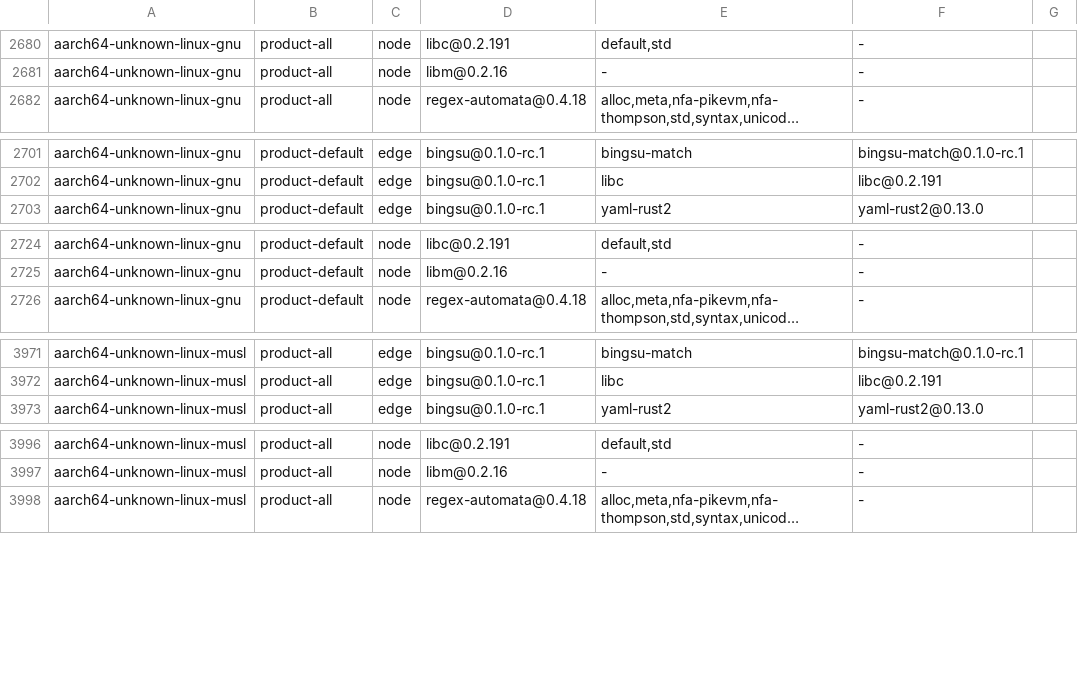
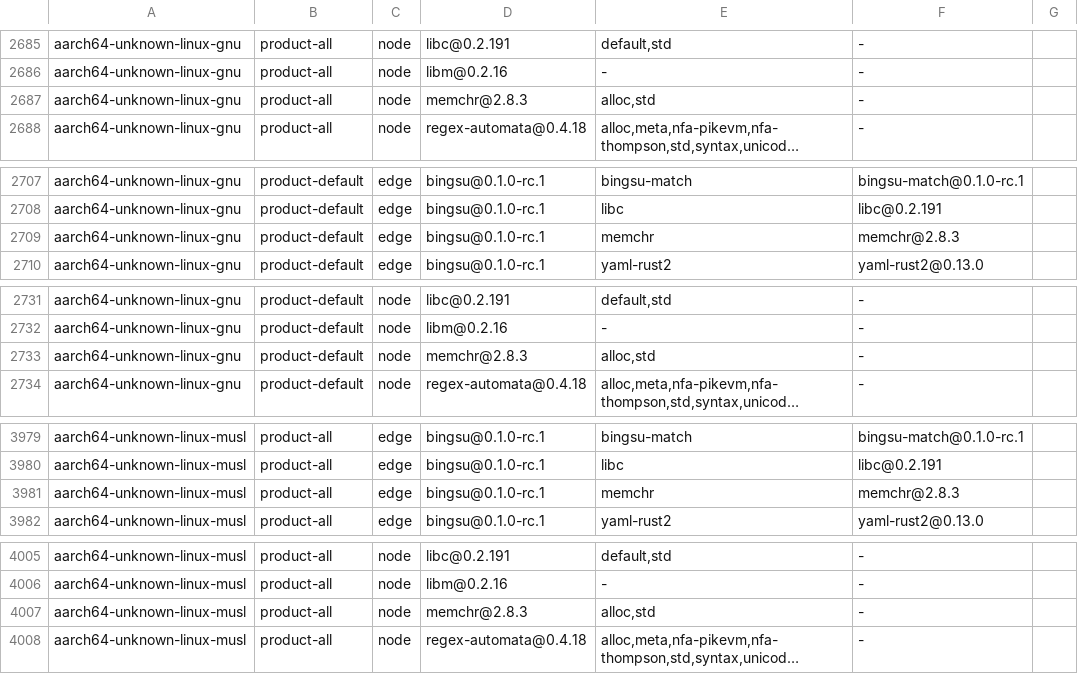
Before and after one commit to ai-screams/Bingsu, a TSV file: crates/bingsu-collect/dependencies.allowlist.tsv, drawn as a sheet; only a part is shown, gaps mark what is left out; long unchanged cells end in …; the diff covers the shown part only; the diff names each change by its address in the sheet, - before the commit and + after, or states it on an @@ line.

Commit message:
perf(collector): find the sibling build markers with memchr's memmem
read_build compared both 16-byte marker prefixes at every byte of a
sibling binary. init runs it for each shell start, the refresh helper
before each collection, and --version and doctor too. It now searches
each 64 KiB read with two memmem finders over the same start positions,
and it keeps the same rules: one marker of each kind, NotSibling at a
second one, the 64 MiB cap checked before any read, a marker across two
reads found once, and a marker cut by the end of the file never
completed from bytes an earlier read left in the buffer.

The prefixes are still read from the markers through black_box, never
written as literals: a literal role prefix put the role marker into the
release bingsu a second time.

memchr 2.8.3 becomes a direct dependency of bingsu with std (and so
alloc) only, the features the collector's Git crates already use, so the
shared build turns nothing new on. The pins record it: the product rows
of the dependency allowlist, the bingsu graph of check_core_no_std, and
the TCB hash of crates/bingsu/Cargo.toml; bingsu-prompt's manifest and
the collector rows do not change. The bench harness that compiles the
commands module passes memchr as an extern.

New tests: a marker cut at the end with the rest in the earlier read, a
file of exactly 64 MiB, both marker orders at the last start of one
read and the first of the next, and bingsu carrying each marker once.

```diff
--- a/crates/bingsu-collect/dependencies.allowlist.tsv
+++ b/crates/bingsu-collect/dependencies.allowlist.tsv
+row 2687: aarch64-unknown-linux-gnu | product-all | node | memchr@2.8.3 | alloc,std | -
+row 2709: aarch64-unknown-linux-gnu | product-default | edge | bingsu@0.1.0-rc.1 | memchr | memchr@2.8.3
+row 2733: aarch64-unknown-linux-gnu | product-default | node | memchr@2.8.3 | alloc,std | -
+row 3981: aarch64-unknown-linux-musl | product-all | edge | bingsu@0.1.0-rc.1 | memchr | memchr@2.8.3
+row 4007: aarch64-unknown-linux-musl | product-all | node | memchr@2.8.3 | alloc,std | -
```
Also changed, not shown: 23 added rows elsewhere in this file, 9 other files.
